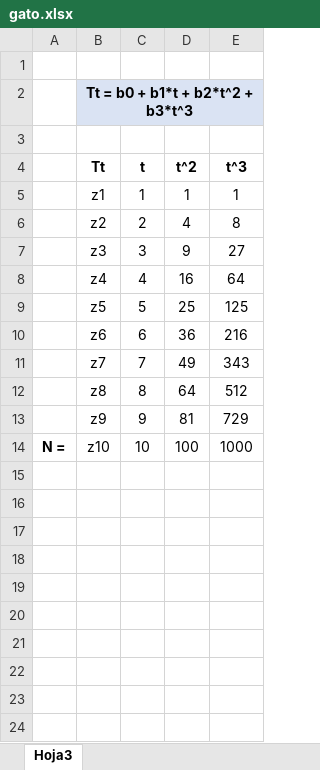
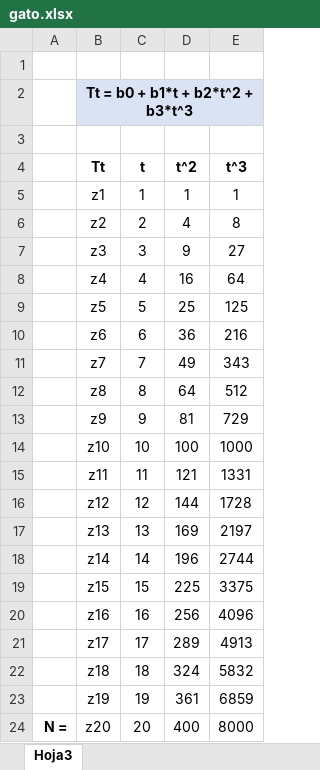
Before and after one commit to DeniseRosalyn/Autoevaluaci-n, an Excel workbook: TAREA_GRUPO5/gato.xlsx, sheet Hoja3, drawn as a sheet; values as stored, in another font and other column widths than the file's, no borders; the diff names each change by its address in the sheet, - before the commit and + after, or states it on an @@ line.

Commit message:
Modificando el archivo gato en el master

```diff
--- a/TAREA_GRUPO5/gato.xlsx (sheet Hoja3)
+++ b/TAREA_GRUPO5/gato.xlsx (sheet Hoja3)
-A14: N =
+A14: (empty)
+row 15:  | z11 | 11 | 121 | 1331
+row 16:  | z12 | 12 | 144 | 1728
+row 17:  | z13 | 13 | 169 | 2197
+row 18:  | z14 | 14 | 196 | 2744
+row 19:  | z15 | 15 | 225 | 3375
+row 20:  | z16 | 16 | 256 | 4096
+row 21:  | z17 | 17 | 289 | 4913
+row 22:  | z18 | 18 | 324 | 5832
+row 23:  | z19 | 19 | 361 | 6859
+row 24: N = | z20 | 20 | 400 | 8000
```
